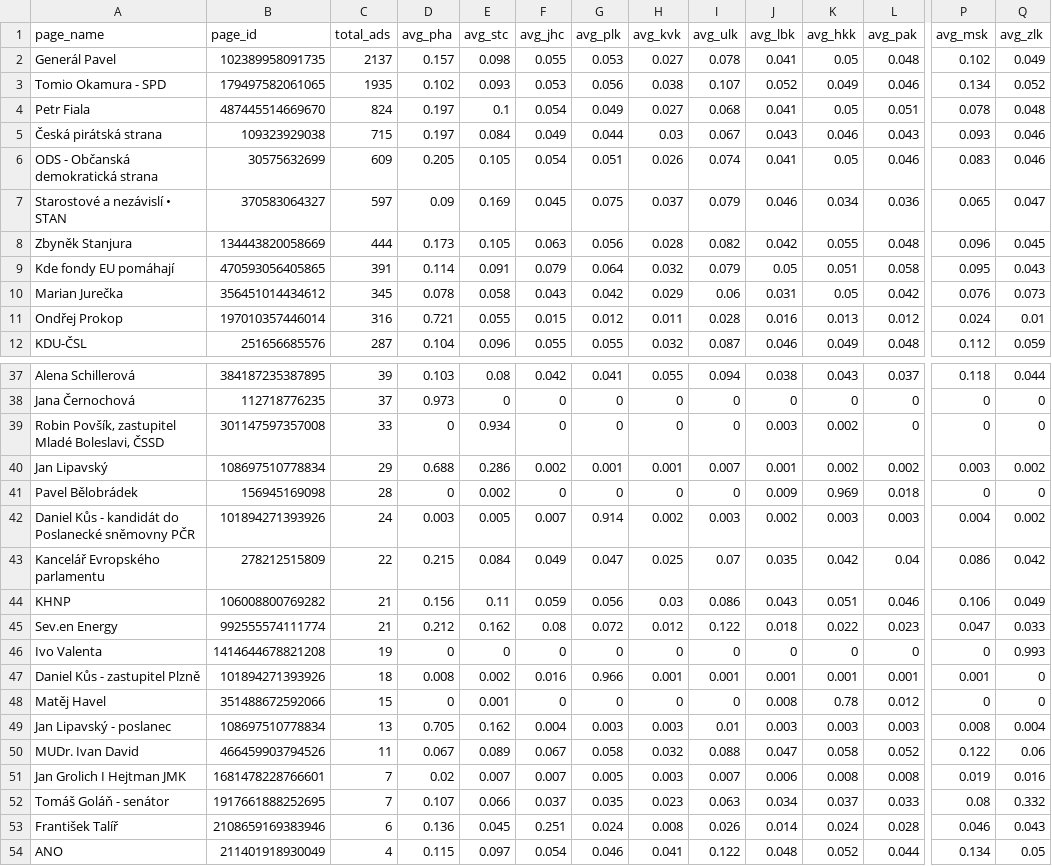
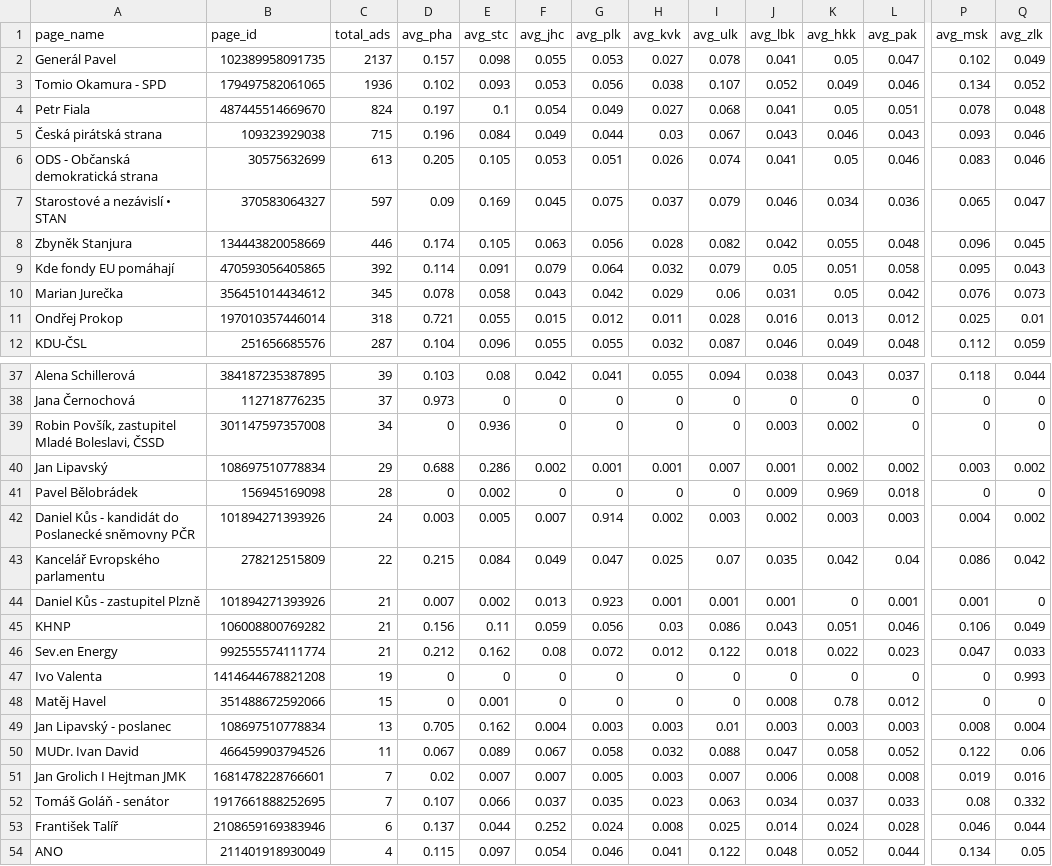
Before and after one commit to opop999/election_monitoring_fb_ads, a CSV file: data/summary_tables/region_summary.csv, drawn as a sheet; only a part is shown, gaps mark what is left out; removed rows and columns are numbered as before the commit, all else as after; rows hold the shown columns only; the diff covers the shown part only; the diff names each change by its address in the sheet, - before the commit and + after, or states it on an @@ line.

```diff
--- a/data/summary_tables/region_summary.csv
+++ b/data/summary_tables/region_summary.csv
-L2 (avg_pak): 0.048
+L2 (avg_pak): 0.047
-C3 (total_ads): 1935
+C3 (total_ads): 1936
-D5 (avg_pha): 0.197
+D5 (avg_pha): 0.196
-C6 (total_ads): 609
+C6 (total_ads): 613
-F6 (avg_jhc): 0.054
+F6 (avg_jhc): 0.053
-C8 (total_ads): 444
+C8 (total_ads): 446
-D8 (avg_pha): 0.173
+D8 (avg_pha): 0.174
-C9 (total_ads): 391
+C9 (total_ads): 392
-C11 (total_ads): 316
+C11 (total_ads): 318
-P11 (avg_msk): 0.024
+P11 (avg_msk): 0.025
-C39 (total_ads): 33
+C39 (total_ads): 34
-E39 (avg_stc): 0.934
+E39 (avg_stc): 0.936
+row 44: Daniel Kůs - zastupitel Plzně | 101894271393926 | 21 | 0.007 | 0.002 | 0.013 | 0.923 | 0.001 | 0.001 | 0.001 | 0 | 0.001 | 0.001 | 0
-row 47: Daniel Kůs - zastupitel Plzně | 101894271393926 | 18 | 0.008 | 0.002 | 0.016 | 0.966 | 0.001 | 0.001 | 0.001 | 0.001 | 0.001 | 0.001 | 0
-D53 (avg_pha): 0.136
+D53 (avg_pha): 0.137
-E53 (avg_stc): 0.045
+E53 (avg_stc): 0.044
-F53 (avg_jhc): 0.251
+F53 (avg_jhc): 0.252
-I53 (avg_ulk): 0.026
+I53 (avg_ulk): 0.025
-Q53 (avg_zlk): 0.043
+Q53 (avg_zlk): 0.044
```
Also changed, not shown: 6 edited cells elsewhere in this file, data/summary_tables/ad_summary.csv, data/summary_tables/demographic_summary.csv, 25 other files.
